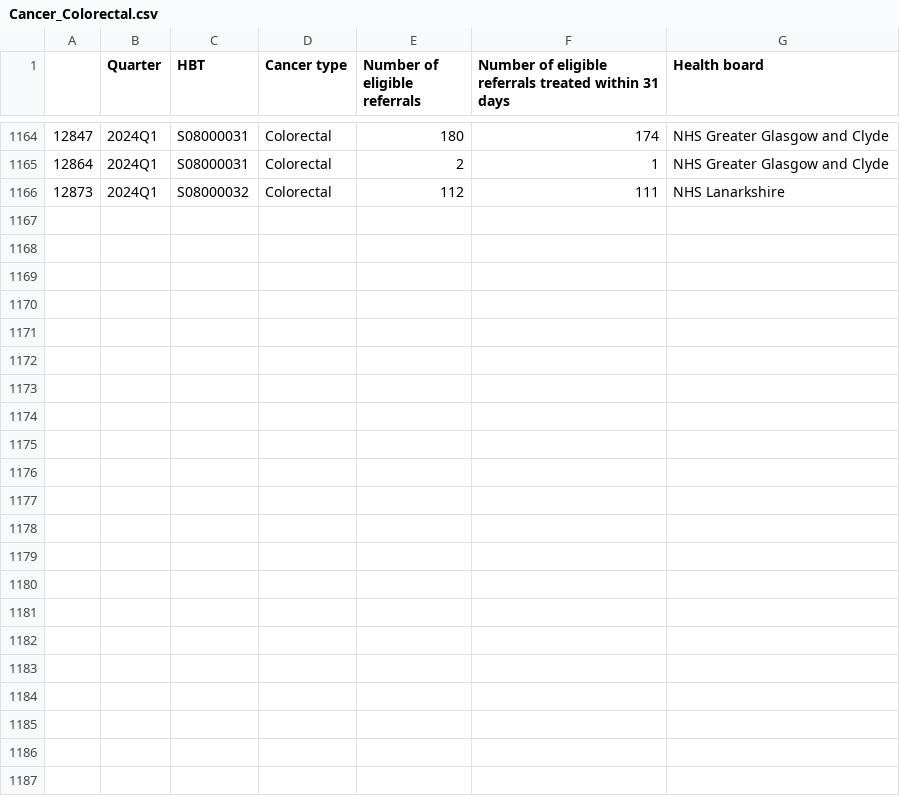
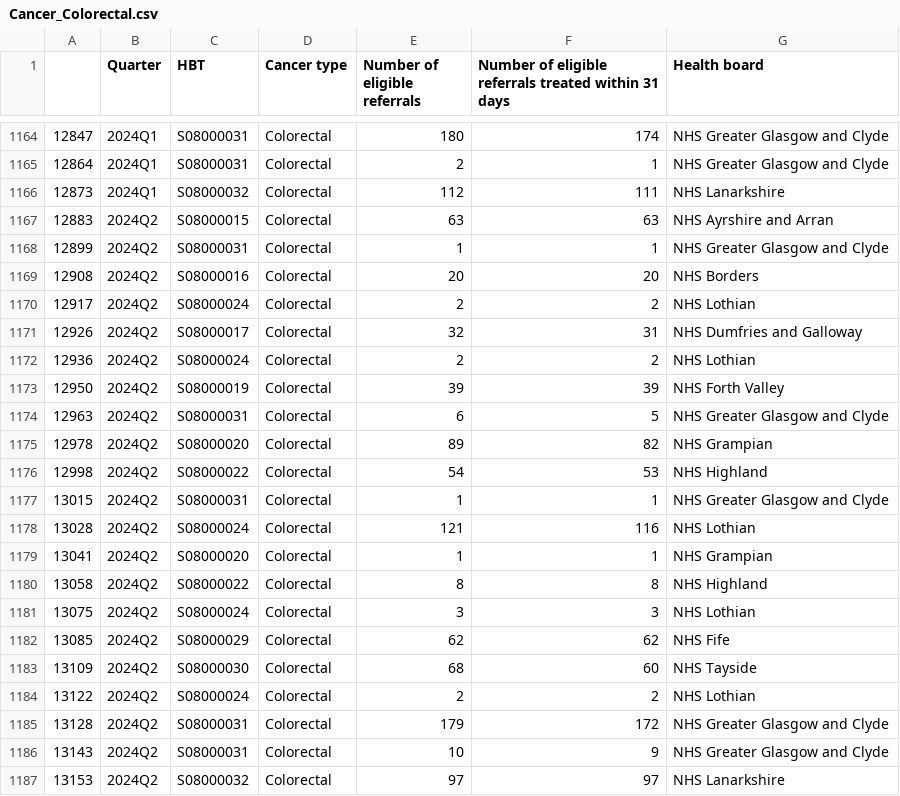
Before and after one commit to DCTdatateam/Waiting-times-trackers, a CSV file: data/Cancer_Colorectal.csv, drawn as a sheet; only a part is shown, gaps mark what is left out; the diff names each change by its address in the sheet, - before the commit and + after, or states it on an @@ line.

```diff
--- a/data/Cancer_Colorectal.csv
+++ b/data/Cancer_Colorectal.csv
+row 1167: 12883 | 2024Q2 | S08000015 | Colorectal | 63 | 63 | NHS Ayrshire and Arran
+row 1168: 12899 | 2024Q2 | S08000031 | Colorectal | 1 | 1 | NHS Greater Glasgow and Clyde
+row 1169: 12908 | 2024Q2 | S08000016 | Colorectal | 20 | 20 | NHS Borders
+row 1170: 12917 | 2024Q2 | S08000024 | Colorectal | 2 | 2 | NHS Lothian
+row 1171: 12926 | 2024Q2 | S08000017 | Colorectal | 32 | 31 | NHS Dumfries and Galloway
+row 1172: 12936 | 2024Q2 | S08000024 | Colorectal | 2 | 2 | NHS Lothian
+row 1173: 12950 | 2024Q2 | S08000019 | Colorectal | 39 | 39 | NHS Forth Valley
+row 1174: 12963 | 2024Q2 | S08000031 | Colorectal | 6 | 5 | NHS Greater Glasgow and Clyde
+row 1175: 12978 | 2024Q2 | S08000020 | Colorectal | 89 | 82 | NHS Grampian
+row 1176: 12998 | 2024Q2 | S08000022 | Colorectal | 54 | 53 | NHS Highland
+row 1177: 13015 | 2024Q2 | S08000031 | Colorectal | 1 | 1 | NHS Greater Glasgow and Clyde
+row 1178: 13028 | 2024Q2 | S08000024 | Colorectal | 121 | 116 | NHS Lothian
+row 1179: 13041 | 2024Q2 | S08000020 | Colorectal | 1 | 1 | NHS Grampian
+row 1180: 13058 | 2024Q2 | S08000022 | Colorectal | 8 | 8 | NHS Highland
+row 1181: 13075 | 2024Q2 | S08000024 | Colorectal | 3 | 3 | NHS Lothian
+row 1182: 13085 | 2024Q2 | S08000029 | Colorectal | 62 | 62 | NHS Fife
+row 1183: 13109 | 2024Q2 | S08000030 | Colorectal | 68 | 60 | NHS Tayside
+row 1184: 13122 | 2024Q2 | S08000024 | Colorectal | 2 | 2 | NHS Lothian
+row 1185: 13128 | 2024Q2 | S08000031 | Colorectal | 179 | 172 | NHS Greater Glasgow and Clyde
+row 1186: 13143 | 2024Q2 | S08000031 | Colorectal | 10 | 9 | NHS Greater Glasgow and Clyde
+row 1187: 13153 | 2024Q2 | S08000032 | Colorectal | 97 | 97 | NHS Lanarkshire
```
Also changed, not shown: data/Cancer_Breast.csv, data/Cancer_HeadandNeck.csv, 9 other files.
